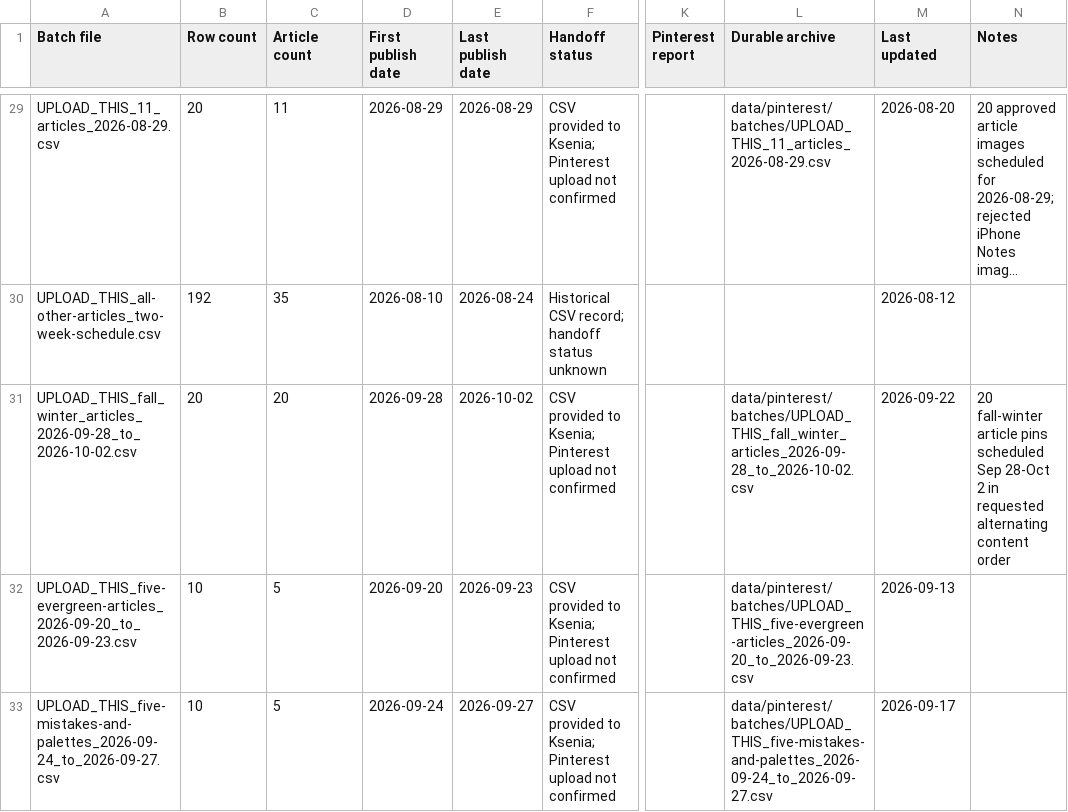
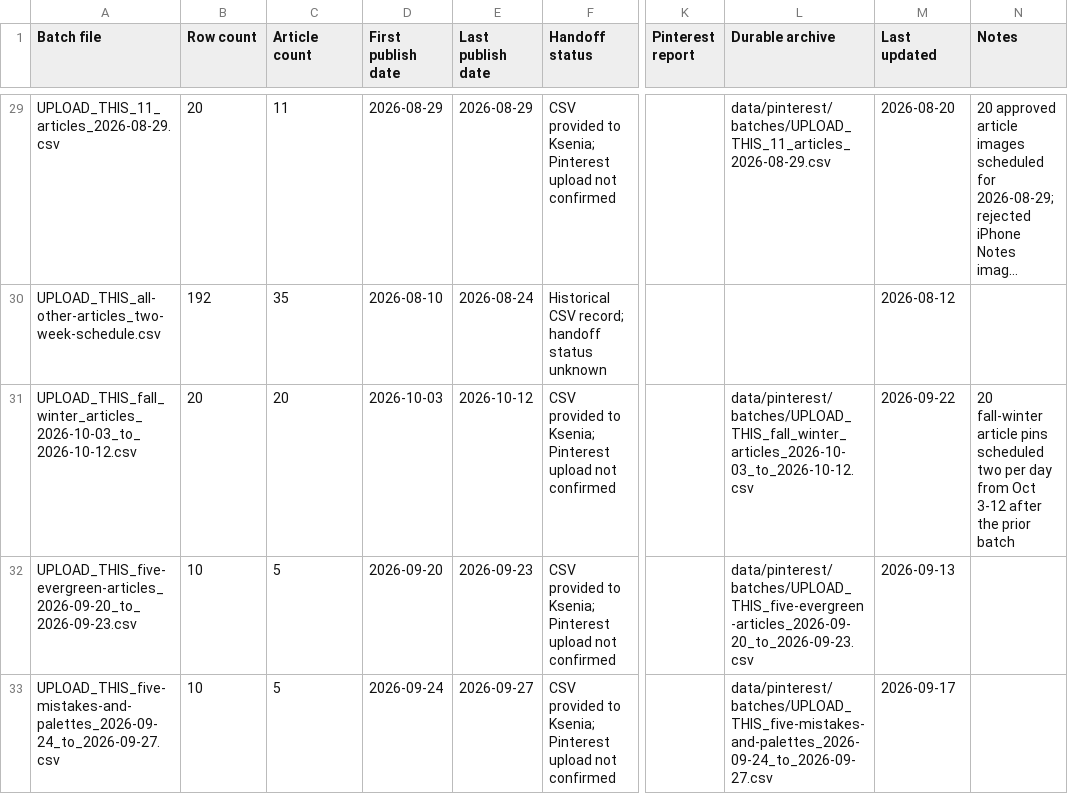
Before and after one commit to sentimentalicaetsy-spec/sentimentalica-site, a CSV file: data/pinterest/PINTEREST_BATCH_LEDGER.csv, drawn as a sheet; only a part is shown, gaps mark what is left out; long unchanged cells end in …; the diff names each change by its address in the sheet, - before the commit and + after, or states it on an @@ line.

Commit message:
Reschedule fall winter pins after existing batch

```diff
--- a/data/pinterest/PINTEREST_BATCH_LEDGER.csv
+++ b/data/pinterest/PINTEREST_BATCH_LEDGER.csv
-A31 (Batch file): UPLOAD_THIS_fall_winter_articles_2026-09-28_to_2026-10-02.csv
+A31 (Batch file): UPLOAD_THIS_fall_winter_articles_2026-10-03_to_2026-10-12.csv
-D31 (First publish date): 2026-09-28
+D31 (First publish date): 2026-10-03
-E31 (Last publish date): 2026-10-02
+E31 (Last publish date): 2026-10-12
-L31 (Durable archive): data/pinterest/batches/UPLOAD_THIS_fall_winter_articles_2026-09-28_to_2026-10-02.csv
+L31 (Durable archive): data/pinterest/batches/UPLOAD_THIS_fall_winter_articles_2026-10-03_to_2026-10-12.csv
-N31 (Notes): …pins scheduled Sep 28-Oct 2 in requested alternating content order
+N31 (Notes): …pins scheduled two per day from Oct 3-12 after the prior batch
```
Also changed, not shown: data/pinterest/PINTEREST_ARTICLE_TRACKER.csv, data/pinterest/PIN_MEDIA_LEDGER.csv, 2 other files.
